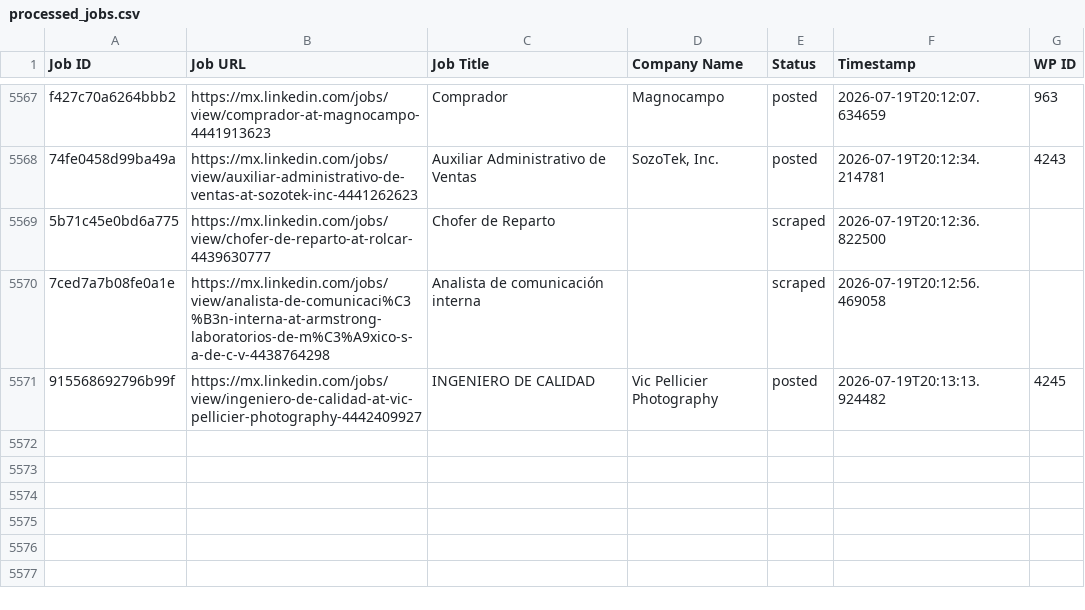
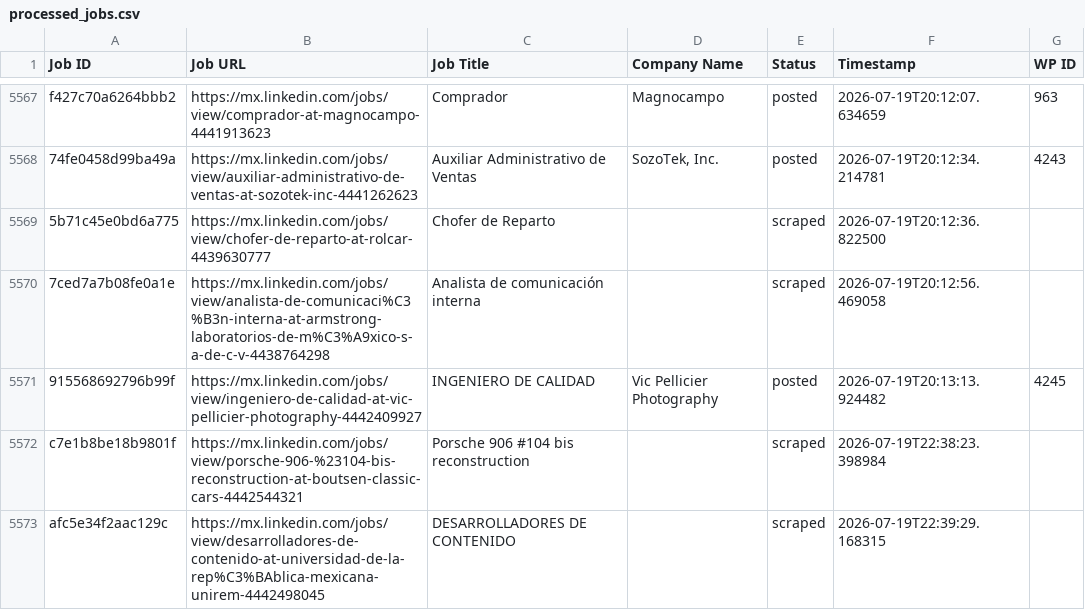
Before and after one commit to innovationinc2000/mx, a CSV file: processed_jobs.csv, drawn as a sheet; only a part is shown, gaps mark what is left out; the diff names each change by its address in the sheet, - before the commit and + after, or states it on an @@ line.

```diff
--- a/processed_jobs.csv
+++ b/processed_jobs.csv
+row 5572: c7e1b8be18b9801f | https://mx.linkedin.com/jobs/view/porsche-906-%23104-bis-reconstruction-at-boutsen-classic-cars-4442544321 | Porsche 906 #104 bis reconstruction |  | scraped | 2026-07-19T22:38:23.398984
+row 5573: afc5e34f2aac129c | https://mx.linkedin.com/jobs/view/desarrolladores-de-contenido-at-universidad-de-la-rep%C3%BAblica-mexicana-unirem-4442498045 | DESARROLLADORES DE CONTENIDO |  | scraped | 2026-07-19T22:39:29.168315
```
